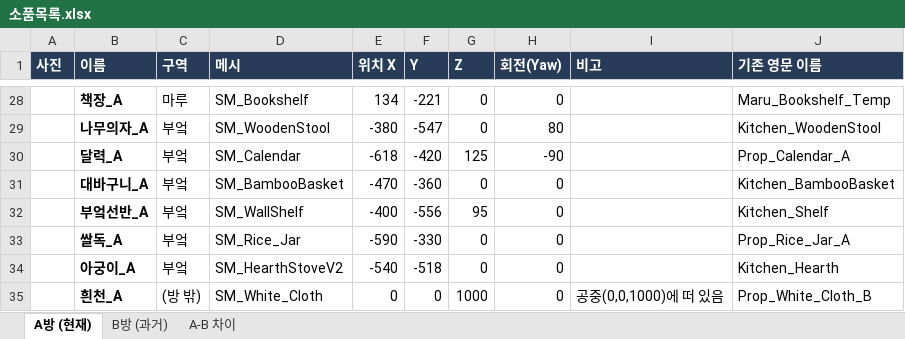
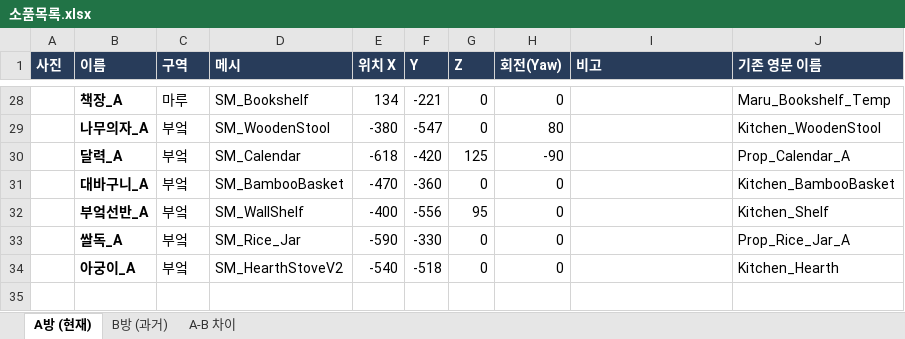
Before and after one commit to Choc1015/MegaJam_Game, an Excel workbook: Docs/소품목록.xlsx, sheet A방 (현재), drawn as a sheet; only a part is shown, gaps mark what is left out; values as stored, in another font and other column widths than the file's, no borders; charts and pictures not drawn; the diff names each change by its address in the sheet, - before the commit and + after, or states it on an @@ line.

```diff
--- a/Docs/소품목록.xlsx (sheet A방 (현재))
+++ b/Docs/소품목록.xlsx (sheet A방 (현재))
-row 35:  | 흰천_A | (방 밖) | SM_White_Cloth | 0 | 0 | 1000 | 0 | 공중(0,0,1000)에 떠 있음 | Prop_White_Cloth_B
```
Also changed, not shown: sheet A-B 차이, charts or pictures.
